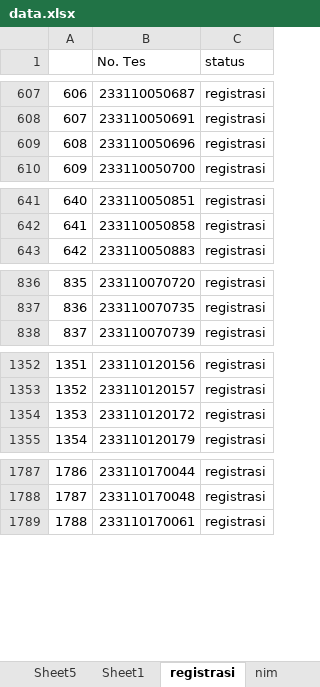
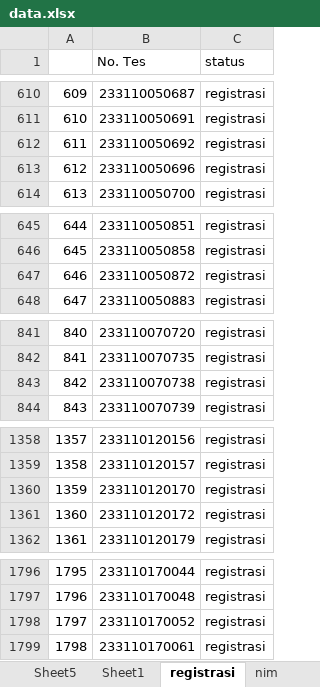
Before and after one commit to tirtareg/23snbt, an Excel workbook: data.xlsx, sheet registrasi, drawn as a sheet; only a part is shown, gaps mark what is left out; values as stored, in another font and other column widths than the file's, no borders; the diff covers the shown part only; the diff names each change by its address in the sheet, - before the commit and + after, or states it on an @@ line.

```diff
--- a/data.xlsx (sheet registrasi)
+++ b/data.xlsx (sheet registrasi)
@@ column A renumbered between rows 62 and 4001 @@
+row 612: 611 | 233110050692 | registrasi
+row 647: 646 | 233110050872 | registrasi
+row 843: 842 | 233110070738 | registrasi
+row 1360: 1359 | 233110120170 | registrasi
+row 1798: 1797 | 233110170052 | registrasi
```
Also changed, not shown: 12 added rows, 17 removed rows, 8 edited cells and cell formats elsewhere in this sheet, sheet data, docs/data.xlsx, 1 other file.
